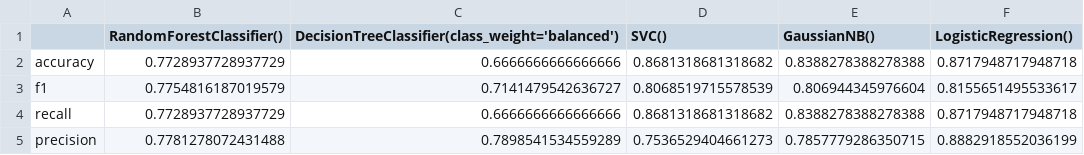
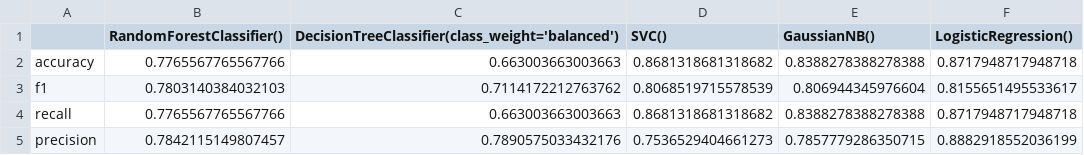
Before and after one commit to hhu-rapp/rapp-tool, a CSV file: classification_report.csv, drawn as a sheet.

```diff
--- a/classification_report.csv
+++ b/classification_report.csv
@@ -1,5 +1,5 @@
 ,RandomForestClassifier(),DecisionTreeClassifier(class_weight='balanced'),SVC(),GaussianNB(),LogisticRegression()
-accuracy,0.7728937728937729,0.6666666666666666,0.8681318681318682,0.8388278388278388,0.8717948717948718
-f1,0.7754816187019579,0.7141479542636727,0.8068519715578539,0.806944345976604,0.8155651495533617
-recall,0.7728937728937729,0.6666666666666666,0.8681318681318682,0.8388278388278388,0.8717948717948718
-precision,0.7781278072431488,0.7898541534559289,0.7536529404661273,0.7857779286350715,0.8882918552036199
+accuracy,0.7765567765567766,0.663003663003663,0.8681318681318682,0.8388278388278388,0.8717948717948718
+f1,0.7803140384032103,0.7114172212763762,0.8068519715578539,0.806944345976604,0.8155651495533617
+recall,0.7765567765567766,0.663003663003663,0.8681318681318682,0.8388278388278388,0.8717948717948718
+precision,0.7842115149807457,0.7890575033432176,0.7536529404661273,0.7857779286350715,0.8882918552036199
```
Also changed, not shown: 2 other files.
